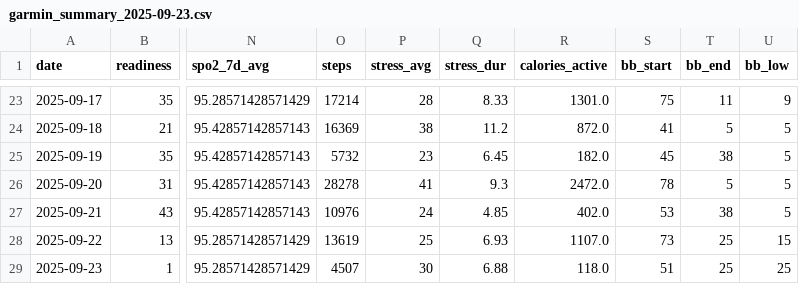
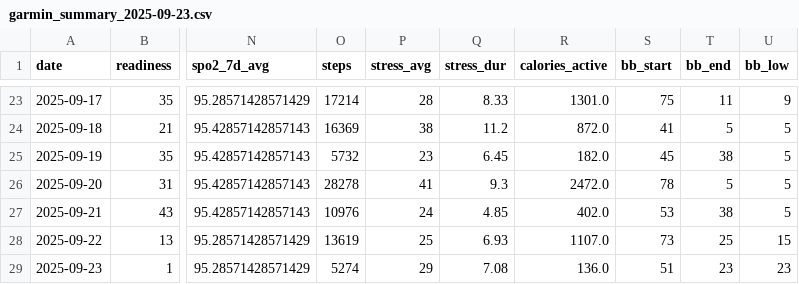
Before and after one commit to tijuanajack/GarminDataPull, a CSV file: garmin_agent/data/garmin_summary_2025-09-23.csv, drawn as a sheet; only a part is shown, gaps mark what is left out; the diff names each change by its address in the sheet, - before the commit and + after, or states it on an @@ line.

```diff
--- a/garmin_agent/data/garmin_summary_2025-09-23.csv
+++ b/garmin_agent/data/garmin_summary_2025-09-23.csv
-O29 (steps): 4507
+O29 (steps): 5274
-P29 (stress_avg): 30
+P29 (stress_avg): 29
-Q29 (stress_dur): 6.88
+Q29 (stress_dur): 7.08
-R29 (calories_active): 118.0
+R29 (calories_active): 136.0
-T29 (bb_end): 25
+T29 (bb_end): 23
-U29 (bb_low): 25
+U29 (bb_low): 23
```
Also changed, not shown: garmin_agent/data/latest_summary.csv.
